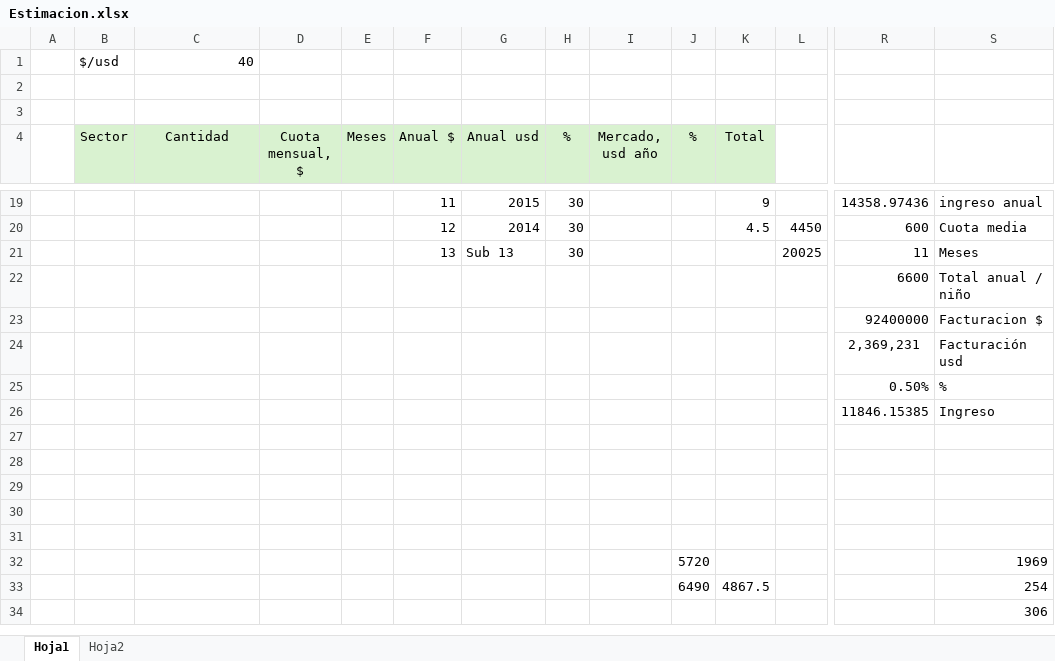
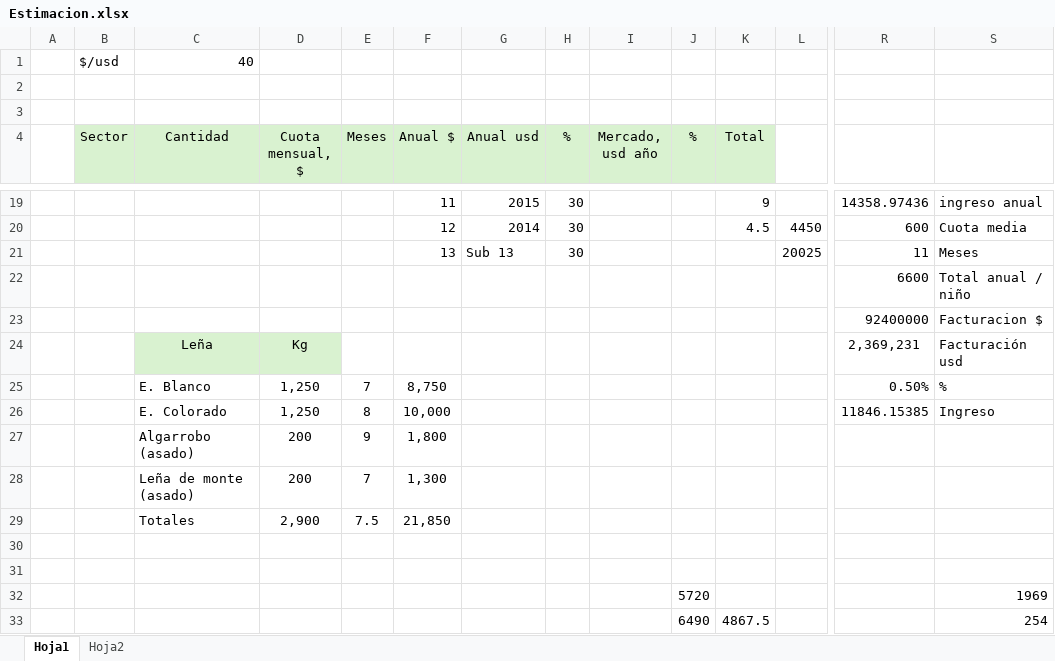
Before and after one commit to frodpas/paysandu-gestion-baby, an Excel workbook: docs/Estimacion.xlsx, sheet Hoja1, drawn as a sheet; only a part is shown, gaps mark what is left out; the shorter side is filled out with more unchanged rows; values as stored, in another font and other column widths than the file's, no borders; removed rows and columns are numbered as before the commit, all else as after; rows hold the shown columns only; the diff names each change by its address in the sheet, - before the commit and + after, or states it on an @@ line.

```diff
--- a/docs/Estimacion.xlsx (sheet Hoja1)
+++ b/docs/Estimacion.xlsx (sheet Hoja1)
-C24 (Cantidad): (empty)
+C24 (Cantidad): Leña
-C24:D24 fill: none
+C24:D24 fill: #D9F2D0
-D24 (Cuota mensual, $): (empty)
+D24 (Cuota mensual, $): Kg
-row 25:  |  |  |  |  |  |  |  |  |  |  |  | 0.50% | %
-row 26:  |  |  |  |  |  |  |  |  |  |  |  | 11846.15385 | Ingreso
-row 25: (empty)
+row 25:  |  | E. Blanco | 1,250 | 7 | 8,750 |  |  |  |  |  |  | 0.50% | %
-row 26: (empty)
+row 26:  |  | E. Colorado | 1,250 | 8 | 10,000 |  |  |  |  |  |  | 11846.15385 | Ingreso
-row 27: (empty)
+row 27:  |  | Algarrobo (asado) | 200 | 9 | 1,800
+row 28:  |  | Leña de monte (asado) | 200 | 7 | 1,300
+row 29:  |  | Totales | 2,900 | 7.5 | 21,850
```
Also changed, not shown: 5 other files.
